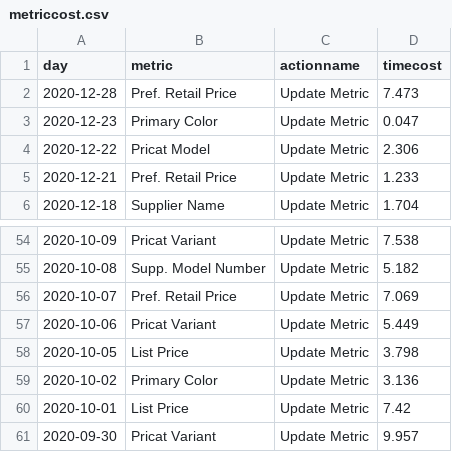
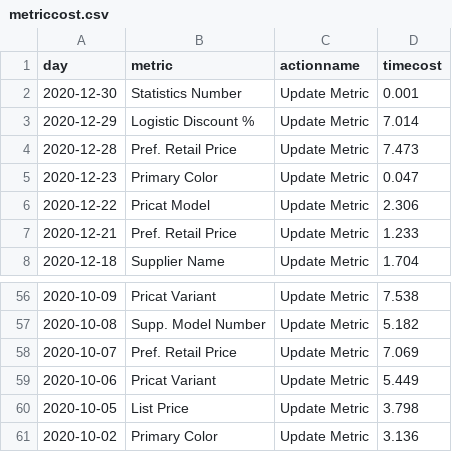
Before and after one commit to jasonzhuangdavinci/stadiumLogAnalysis, a CSV file: loadcsv/metriccost.csv, drawn as a sheet; only a part is shown, gaps mark what is left out.

```diff
--- a/loadcsv/metriccost.csv
+++ b/loadcsv/metriccost.csv
@@ -1,2 +1,4 @@
 day,metric,actionname,timecost
+2020-12-30 ,Statistics Number,Update Metric,0.001
+2020-12-29 ,Logistic Discount %,Update Metric,7.014
 2020-12-28 ,Pref. Retail Price,Update Metric,7.473
@@ -59,3 +61 @@ day,metric,actionname,timecost
 2020-10-02 ,Primary Color,Update Metric,3.136
-2020-10-01 ,List Price,Update Metric,7.42
-2020-09-30 ,Pricat Variant,Update Metric,9.957
```
Also changed, not shown: loadcsv/metriccount.csv, loadcsv/outletmetriccount.csv, 2 other files.
